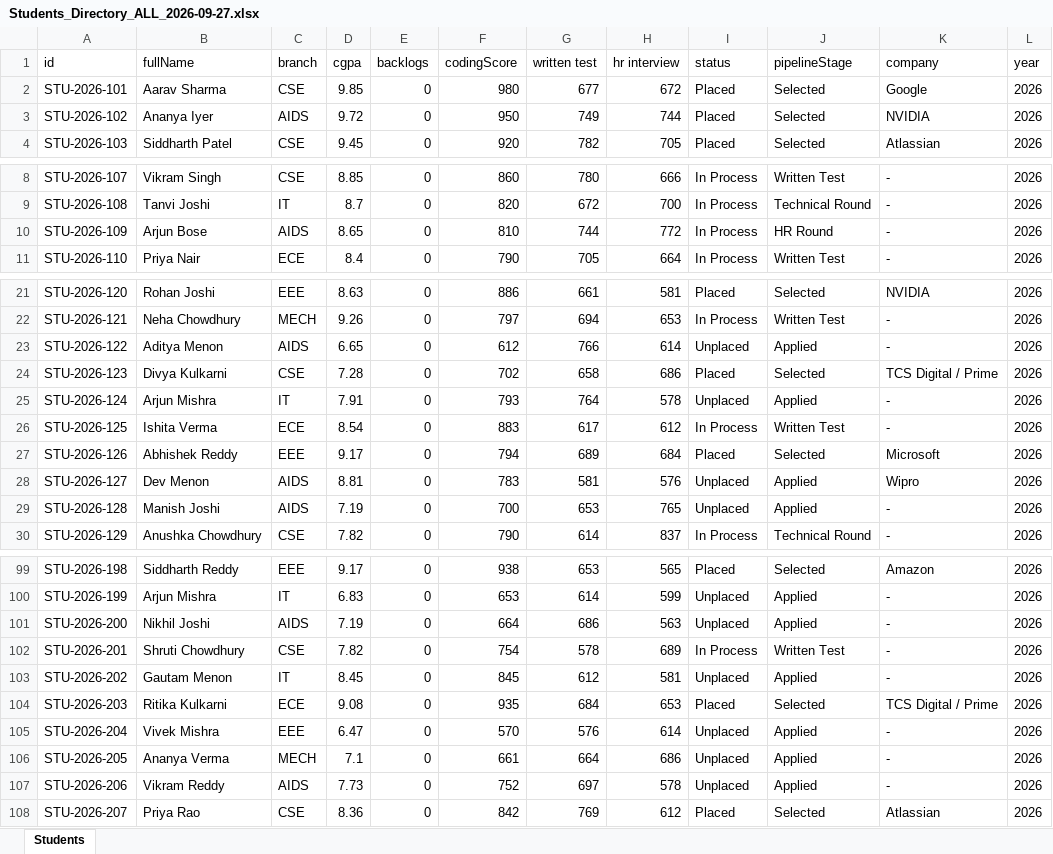
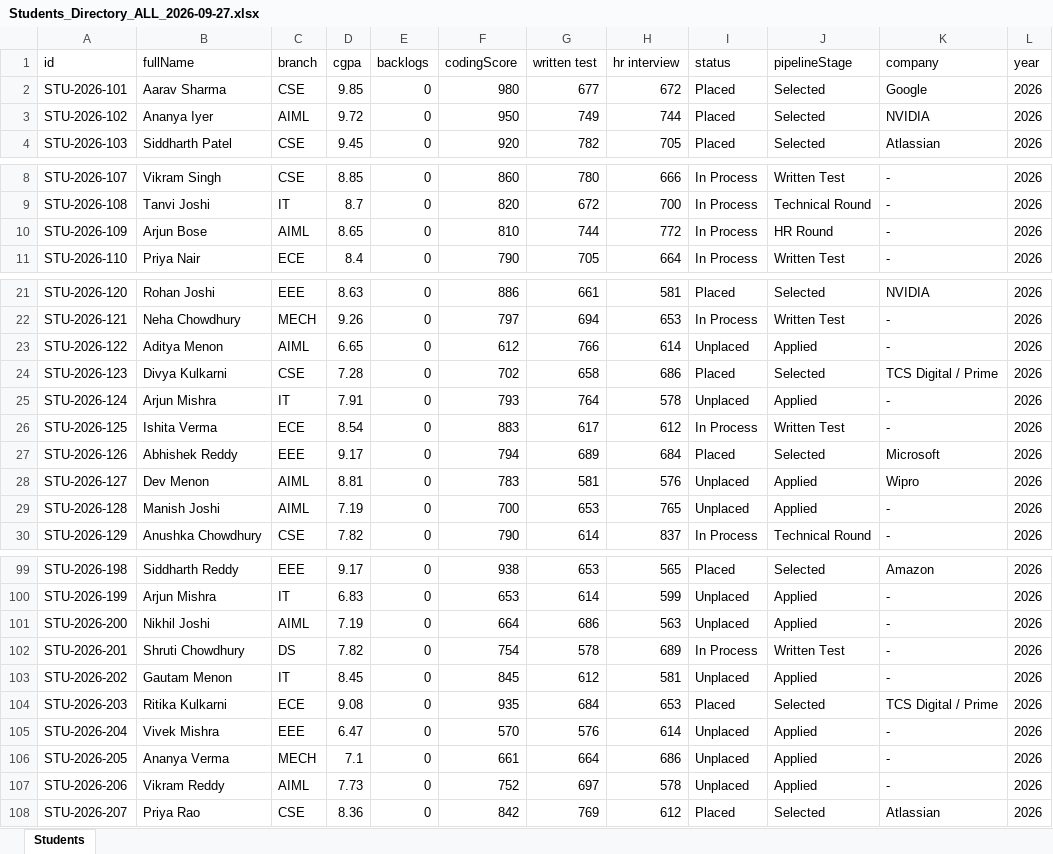
Before and after one commit to yaswanthkumarpalle/placement, an Excel workbook: uploads/Students_Directory_ALL_2026-09-27.xlsx, sheet Students, drawn as a sheet; only a part is shown, gaps mark what is left out; values as stored, in another font and other column widths than the file's, no borders; the diff covers the shown part only; the diff names each change by its address in the sheet, - before the commit and + after, or states it on an @@ line.

```diff
--- a/uploads/Students_Directory_ALL_2026-09-27.xlsx (sheet Students)
+++ b/uploads/Students_Directory_ALL_2026-09-27.xlsx (sheet Students)
-C3 (branch): AIDS
+C3 (branch): AIML
-C10 (branch): AIDS
+C10 (branch): AIML
-C23 (branch): AIDS
+C23 (branch): AIML
-C28:C29 (branch): AIDS
+C28:C29 (branch): AIML
-C101 (branch): AIDS
+C101 (branch): AIML
-C102 (branch): CSE
+C102 (branch): DS
-C107 (branch): AIDS
+C107 (branch): AIML
```
Also changed, not shown: 18 edited cells elsewhere in this sheet, 3 other files.
